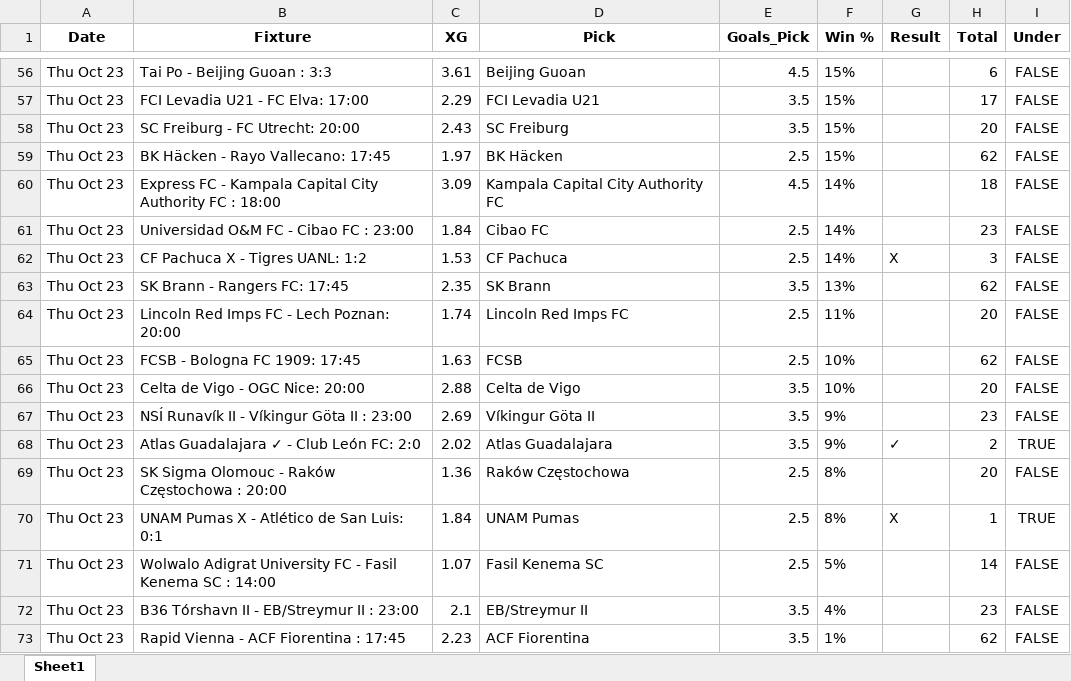
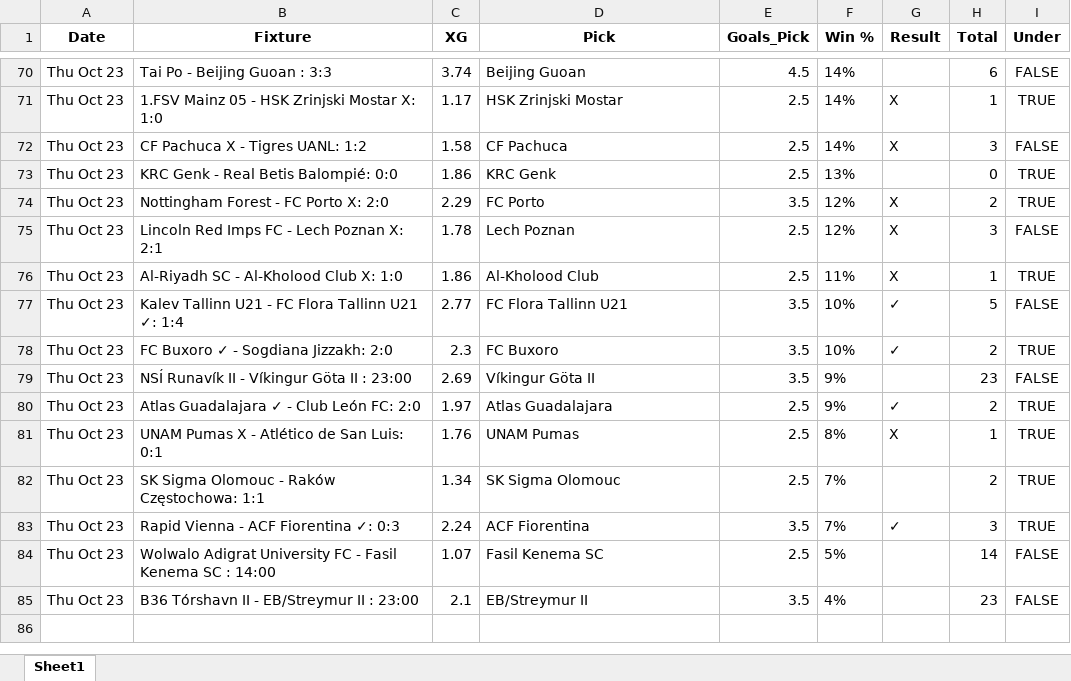
Before and after one commit to aidasez/aiaigam2, an Excel workbook: 2025/10/2025-10-23/23_ai.full_fixtures.xlsx, sheet Sheet1, drawn as a sheet; only a part is shown, gaps mark what is left out; values as stored, in another font and other column widths than the file's, no borders; removed rows and columns are numbered as before the commit, all else as after; the diff covers the shown part only; the diff names each change by its address in the sheet, - before the commit and + after, or states it on an @@ line.

```diff
--- a/2025/10/2025-10-23/23_ai.full_fixtures.xlsx (sheet Sheet1)
+++ b/2025/10/2025-10-23/23_ai.full_fixtures.xlsx (sheet Sheet1)
-C70 (XG): 3.61
+C70 (XG): 3.74
-F70 (Win %): 15%
+F70 (Win %): 14%
-row 57: Thu Oct 23 | FCI Levadia U21 - FC Elva: 17:00 | 2.29 | FCI Levadia U21 | 3.5 | 15% |  | 17 | FALSE
-row 58: Thu Oct 23 | SC Freiburg - FC Utrecht: 20:00 | 2.43 | SC Freiburg | 3.5 | 15% |  | 20 | FALSE
-row 59: Thu Oct 23 | BK Häcken - Rayo Vallecano: 17:45 | 1.97 | BK Häcken | 2.5 | 15% |  | 62 | FALSE
-row 60: Thu Oct 23 | Express FC - Kampala Capital City Authority FC : 18:00 | 3.09 | Kampala Capital City Authority FC | 4.5 | 14% |  | 18 | FALSE
-row 61: Thu Oct 23 | Universidad O&M FC - Cibao FC : 23:00 | 1.84 | Cibao FC | 2.5 | 14% |  | 23 | FALSE
+row 71: Thu Oct 23 | 1.FSV Mainz 05 - HSK Zrinjski Mostar X: 1:0 | 1.17 | HSK Zrinjski Mostar | 2.5 | 14% | X | 1 | TRUE
-C72 (XG): 1.53
+C72 (XG): 1.58
-row 63: Thu Oct 23 | SK Brann - Rangers FC: 17:45 | 2.35 | SK Brann | 3.5 | 13% |  | 62 | FALSE
-row 64: Thu Oct 23 | Lincoln Red Imps FC - Lech Poznan: 20:00 | 1.74 | Lincoln Red Imps FC | 2.5 | 11% |  | 20 | FALSE
-row 65: Thu Oct 23 | FCSB - Bologna FC 1909: 17:45 | 1.63 | FCSB | 2.5 | 10% |  | 62 | FALSE
-row 66: Thu Oct 23 | Celta de Vigo - OGC Nice: 20:00 | 2.88 | Celta de Vigo | 3.5 | 10% |  | 20 | FALSE
+row 73: Thu Oct 23 | KRC Genk - Real Betis Balompié: 0:0 | 1.86 | KRC Genk | 2.5 | 13% |  | 0 | TRUE
+row 74: Thu Oct 23 | Nottingham Forest - FC Porto X: 2:0 | 2.29 | FC Porto | 3.5 | 12% | X | 2 | TRUE
+row 75: Thu Oct 23 | Lincoln Red Imps FC - Lech Poznan X: 2:1 | 1.78 | Lech Poznan | 2.5 | 12% | X | 3 | FALSE
+row 76: Thu Oct 23 | Al-Riyadh SC - Al-Kholood Club X: 1:0 | 1.86 | Al-Kholood Club | 2.5 | 11% | X | 1 | TRUE
+row 77: Thu Oct 23 | Kalev Tallinn U21 - FC Flora Tallinn U21 ✓: 1:4 | 2.77 | FC Flora Tallinn U21 | 3.5 | 10% | ✓ | 5 | FALSE
+row 78: Thu Oct 23 | FC Buxoro ✓ - Sogdiana Jizzakh: 2:0 | 2.3 | FC Buxoro | 3.5 | 10% | ✓ | 2 | TRUE
-C80 (XG): 2.02
+C80 (XG): 1.97
-E80 (Goals_Pick): 3.5
+E80 (Goals_Pick): 2.5
-row 69: Thu Oct 23 | SK Sigma Olomouc - Raków Częstochowa : 20:00 | 1.36 | Raków Częstochowa | 2.5 | 8% |  | 20 | FALSE
-C81 (XG): 1.84
+C81 (XG): 1.76
+row 82: Thu Oct 23 | SK Sigma Olomouc - Raków Częstochowa: 1:1 | 1.34 | SK Sigma Olomouc | 2.5 | 7% |  | 2 | TRUE
+row 83: Thu Oct 23 | Rapid Vienna - ACF Fiorentina ✓: 0:3 | 2.24 | ACF Fiorentina | 3.5 | 7% | ✓ | 3 | TRUE
-row 73: Thu Oct 23 | Rapid Vienna - ACF Fiorentina : 17:45 | 2.23 | ACF Fiorentina | 3.5 | 1% |  | 62 | FALSE
```
Also changed, not shown: 46 added rows, 32 removed rows and 37 edited cells elsewhere in this sheet, 2025/10/2025-10-23/23_combined_confidence.xlsx, 2025/10/2025-10-23/23_fixtures.xlsx, 7 other files.
